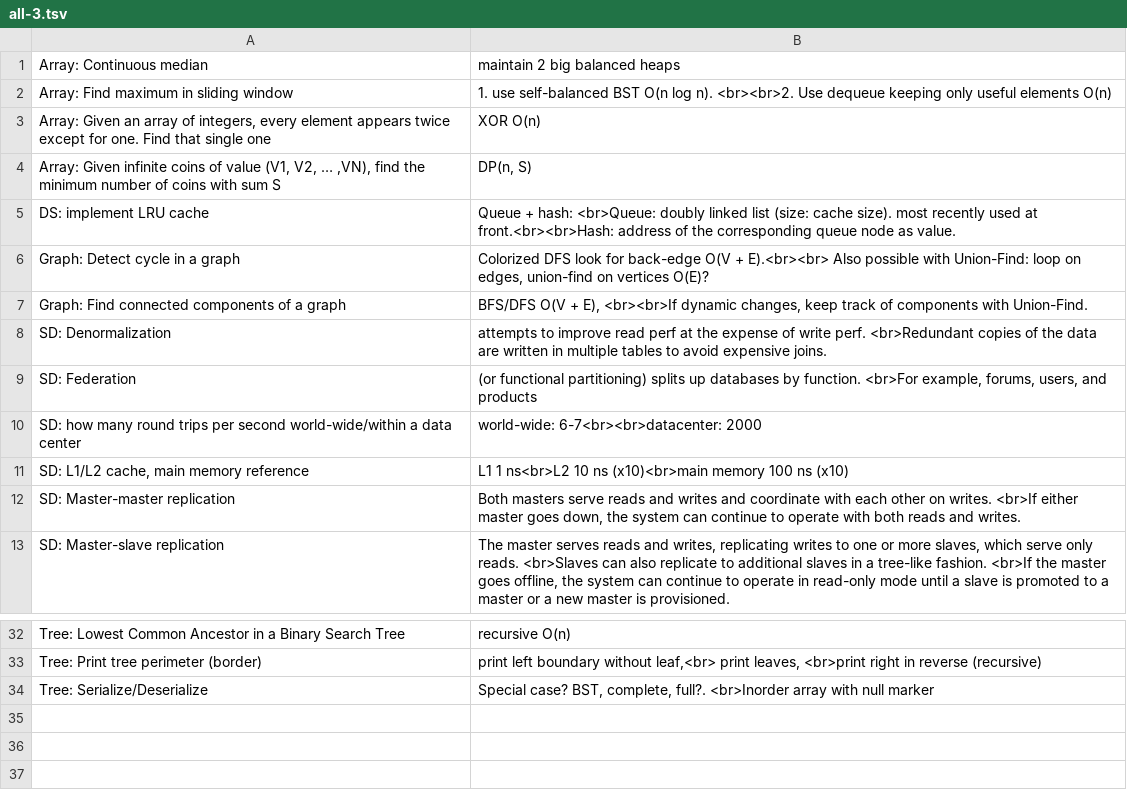
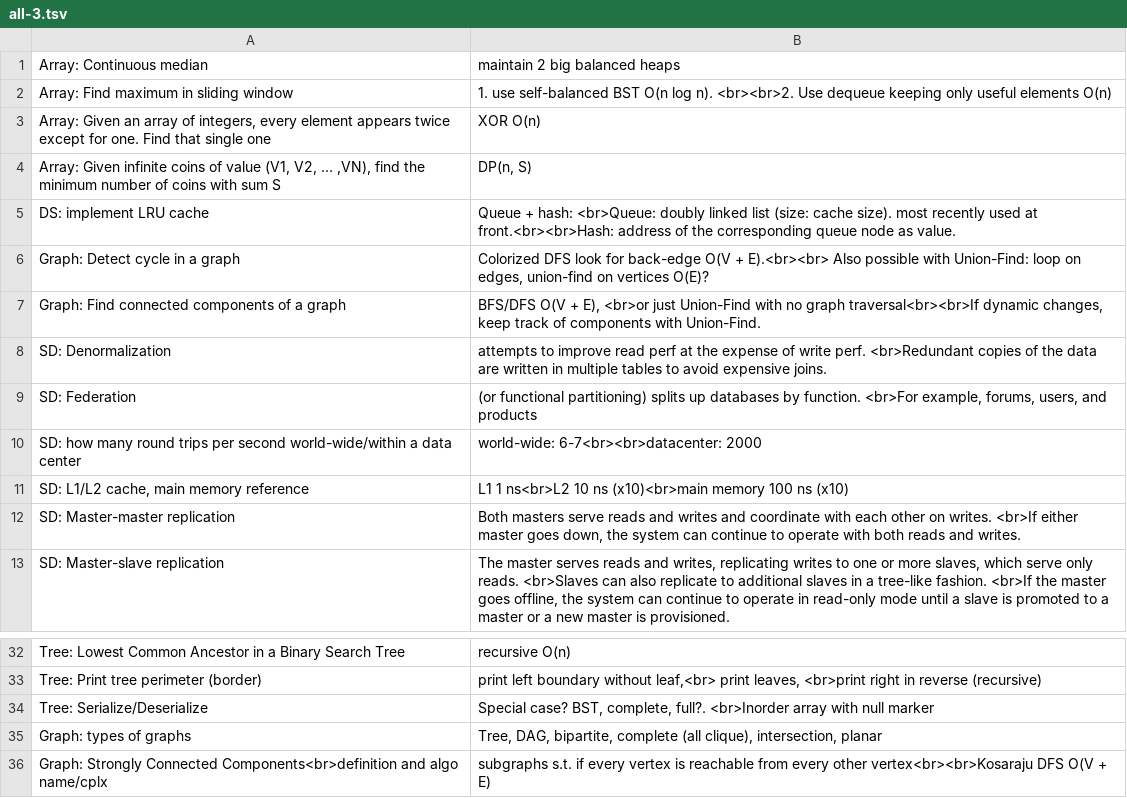
Before and after one commit to mirabl/j, a TSV file: anki/all-3.tsv, drawn as a sheet; only a part is shown, gaps mark what is left out.

```diff
--- a/anki/all-3.tsv
+++ b/anki/all-3.tsv
@@ -6,3 +6,3 @@ DS: implement LRU cache	Queue + hash: <br>Queue: doubly linked list (size: cache
 Graph: Detect cycle in a graph	Colorized DFS look for back-edge O(V + E).<br><br> Also possible with Union-Find: loop on edges, union-find on vertices O(E)?
-Graph: Find connected components of a graph	BFS/DFS O(V + E), <br><br>If dynamic changes, keep track of components with Union-Find.
+Graph: Find connected components of a graph	BFS/DFS O(V + E), <br>or just Union-Find with no graph traversal<br><br>If dynamic changes, keep track of components with Union-Find.
 SD: Denormalization	attempts to improve read perf at the expense of write perf. <br>Redundant copies of the data are written in multiple tables to avoid expensive joins.
@@ -34 +34,3 @@ Tree: Print tree perimeter (border)	print left boundary without leaf,<br> print
 Tree: Serialize/Deserialize	Special case? BST, complete, full?. <br>Inorder array with null marker
+Graph: types of graphs	Tree, DAG, bipartite, complete (all clique), intersection, planar
+Graph: Strongly Connected Components<br>definition and algo name/cplx	subgraphs s.t. if every vertex is reachable from every other vertex<br><br>Kosaraju DFS O(V + E)
```
Also changed, not shown: anki/all-1.tsv, anki/all-2.tsv, 2 other files.
